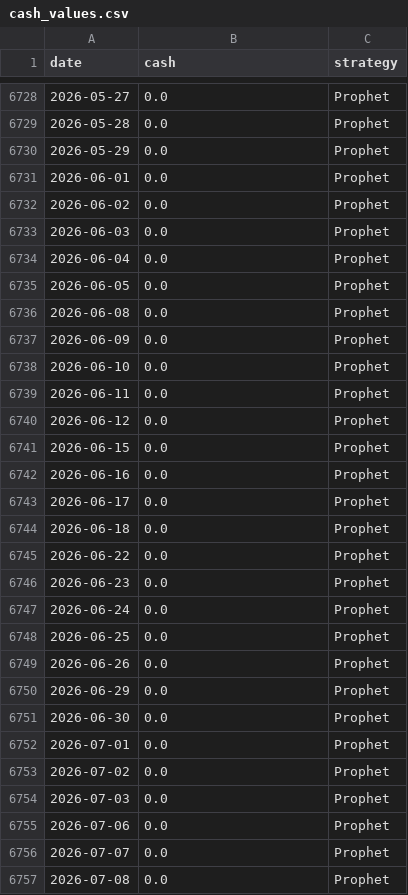
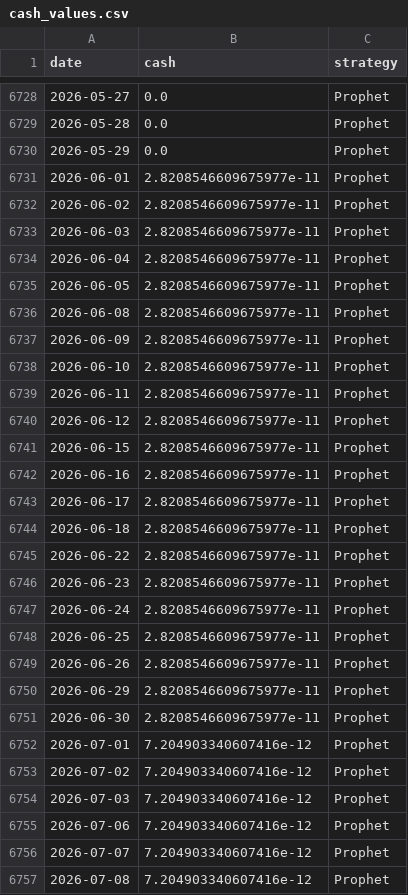
Before and after one commit to arianazmoudeh/CapstoneApplication, a CSV file: results/china_factor_100/cash_values.csv, drawn as a sheet; only a part is shown, gaps mark what is left out; the diff covers the shown part only.

```diff
--- a/results/china_factor_100/cash_values.csv
+++ b/results/china_factor_100/cash_values.csv
@@ -6730,28 +6730,28 @@ date,cash,strategy
 2026-05-29,0.0,Prophet
-2026-06-01,0.0,Prophet
-2026-06-02,0.0,Prophet
-2026-06-03,0.0,Prophet
-2026-06-04,0.0,Prophet
-2026-06-05,0.0,Prophet
-2026-06-08,0.0,Prophet
-2026-06-09,0.0,Prophet
-2026-06-10,0.0,Prophet
-2026-06-11,0.0,Prophet
-2026-06-12,0.0,Prophet
-2026-06-15,0.0,Prophet
-2026-06-16,0.0,Prophet
-2026-06-17,0.0,Prophet
-2026-06-18,0.0,Prophet
-2026-06-22,0.0,Prophet
-2026-06-23,0.0,Prophet
-2026-06-24,0.0,Prophet
-2026-06-25,0.0,Prophet
-2026-06-26,0.0,Prophet
-2026-06-29,0.0,Prophet
-2026-06-30,0.0,Prophet
-2026-07-01,0.0,Prophet
-2026-07-02,0.0,Prophet
-2026-07-03,0.0,Prophet
-2026-07-06,0.0,Prophet
-2026-07-07,0.0,Prophet
-2026-07-08,0.0,Prophet
+2026-06-01,2.8208546609675977e-11,Prophet
+2026-06-02,2.8208546609675977e-11,Prophet
+2026-06-03,2.8208546609675977e-11,Prophet
+2026-06-04,2.8208546609675977e-11,Prophet
+2026-06-05,2.8208546609675977e-11,Prophet
+2026-06-08,2.8208546609675977e-11,Prophet
+2026-06-09,2.8208546609675977e-11,Prophet
+2026-06-10,2.8208546609675977e-11,Prophet
+2026-06-11,2.8208546609675977e-11,Prophet
+2026-06-12,2.8208546609675977e-11,Prophet
+2026-06-15,2.8208546609675977e-11,Prophet
+2026-06-16,2.8208546609675977e-11,Prophet
+2026-06-17,2.8208546609675977e-11,Prophet
+2026-06-18,2.8208546609675977e-11,Prophet
+2026-06-22,2.8208546609675977e-11,Prophet
+2026-06-23,2.8208546609675977e-11,Prophet
+2026-06-24,2.8208546609675977e-11,Prophet
+2026-06-25,2.8208546609675977e-11,Prophet
+2026-06-26,2.8208546609675977e-11,Prophet
+2026-06-29,2.8208546609675977e-11,Prophet
+2026-06-30,2.8208546609675977e-11,Prophet
+2026-07-01,7.204903340607416e-12,Prophet
+2026-07-02,7.204903340607416e-12,Prophet
+2026-07-03,7.204903340607416e-12,Prophet
+2026-07-06,7.204903340607416e-12,Prophet
+2026-07-07,7.204903340607416e-12,Prophet
+2026-07-08,7.204903340607416e-12,Prophet
```
Also changed, not shown: 104 edited cells elsewhere in this file, results/china_factor_100/actual_stock_weights.csv, results/china_factor_100/predictions_all.csv, 25 other files.
